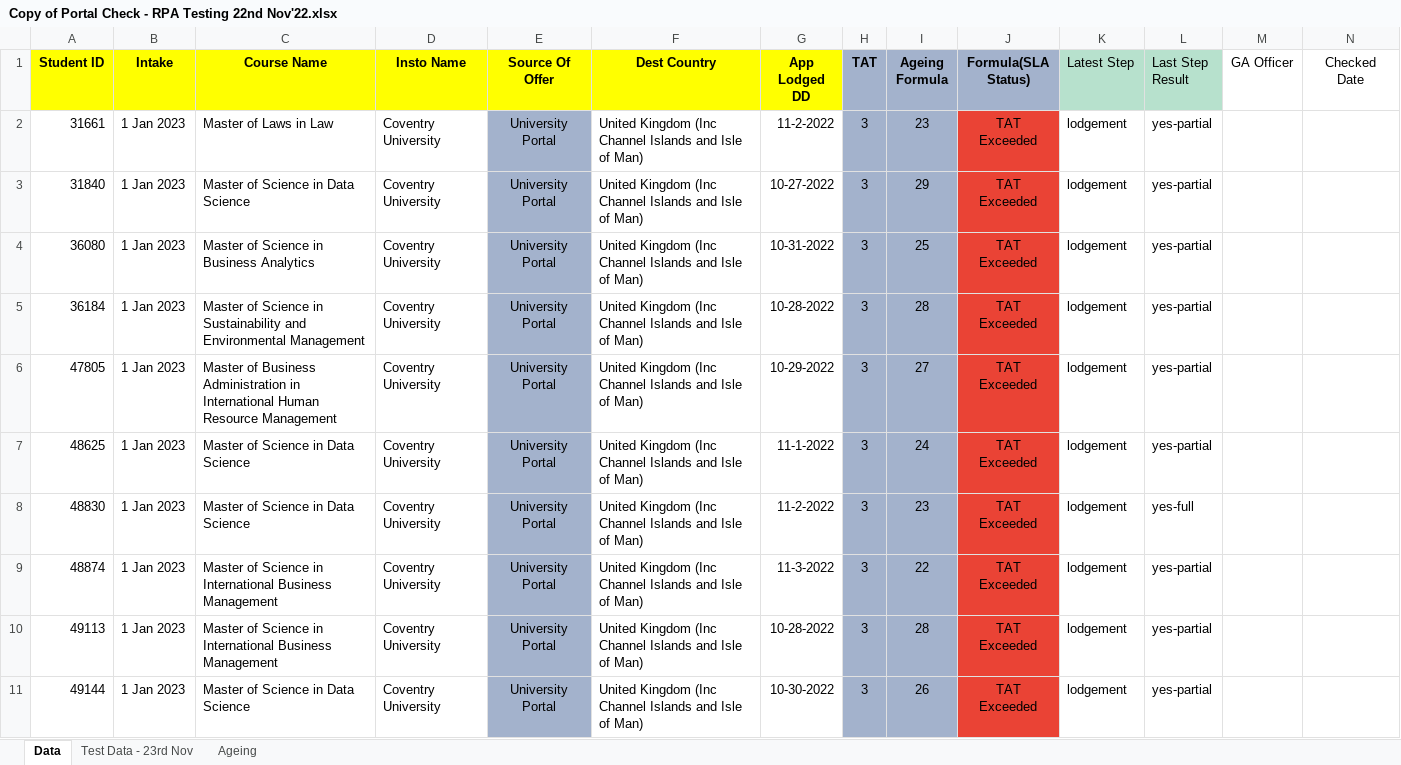
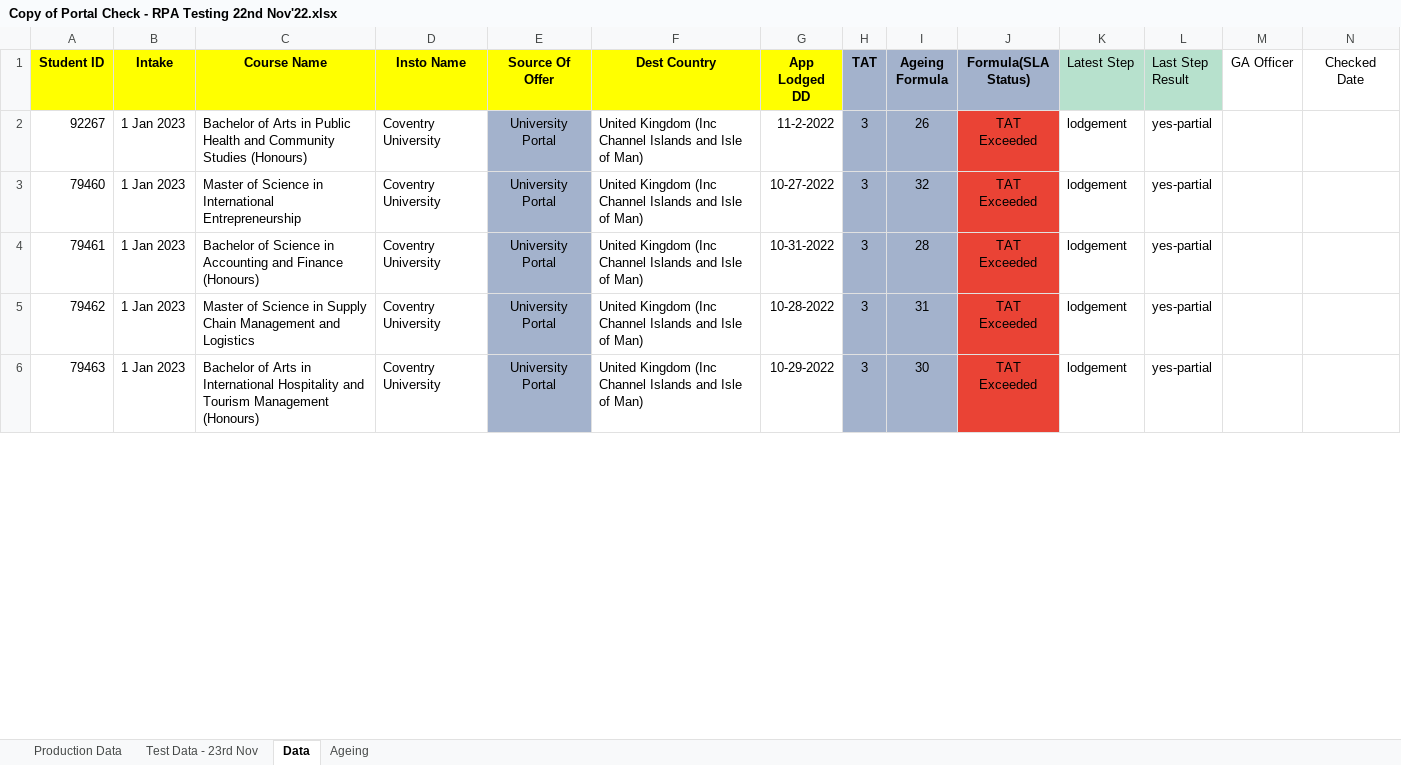
Before and after one commit to evomatix/demo, an Excel workbook: src/main/resources/Copy of Portal Check - RPA Testing 22nd Nov'22.xlsx, sheet Data, drawn as a sheet; only a part is shown; values as stored, in another font and other column widths than the file's, no borders; charts and pictures and conditional formats not drawn; rows hold the shown columns only; the diff covers the shown part only; the diff names each change by its address in the sheet, - before the commit and + after, or states it on an @@ line.

Commit message:
updated data

```diff
--- a/src/main/resources/Copy of Portal Check - RPA Testing 22nd Nov'22.xlsx (sheet Data)
+++ b/src/main/resources/Copy of Portal Check - RPA Testing 22nd Nov'22.xlsx (sheet Data)
+sheet tab: Production Data
@@ sheet tab order changed: Production Data | Test Data - 23rd Nov | Data | Ageing @@
-A2 (Student ID): 31661
+A2 (Student ID): 92267
-C2 (Course Name): Master of Laws in Law
+C2 (Course Name): Bachelor of Arts in Public Health and Community Studies (Honours)
-I2 (Ageing Formula): 23
+I2 (Ageing Formula): 26
-A3 (Student ID): 31840
+A3 (Student ID): 79460
-C3 (Course Name): Master of Science in Data Science
+C3 (Course Name): Master of Science in International Entrepreneurship
-I3 (Ageing Formula): 29
+I3 (Ageing Formula): 32
-A4 (Student ID): 36080
+A4 (Student ID): 79461
-C4 (Course Name): Master of Science in Business Analytics
+C4 (Course Name): Bachelor of Science in Accounting and Finance (Honours)
-I4 (Ageing Formula): 25
+I4 (Ageing Formula): 28
-A5 (Student ID): 36184
+A5 (Student ID): 79462
-C5 (Course Name): …Science in Sustainability and Environmental Management
+C5 (Course Name): …Science in Supply Chain Management and Logistics
-I5 (Ageing Formula): 28
+I5 (Ageing Formula): 31
-A6 (Student ID): 47805
+A6 (Student ID): 79463
-C6 (Course Name): Master of Business Administration in International Human Resource Management
+C6 (Course Name): Bachelor of Arts in International Hospitality and Tourism Management (Honours)
-I6 (Ageing Formula): 27
+I6 (Ageing Formula): 30
-row 7: 48625 | 1 Jan 2023 | Master of Science in Data Science | Coventry University | University Portal | United Kingdom (Inc Channel Islands and Isle of Man) | 11-1-2022 | 3 | 24 | TAT Exceeded | lodgement | yes-partial
-row 8: 48830 | 1 Jan 2023 | Master of Science in Data Science | Coventry University | University Portal | United Kingdom (Inc Channel Islands and Isle of Man) | 11-2-2022 | 3 | 23 | TAT Exceeded | lodgement | yes-full
-row 9: 48874 | 1 Jan 2023 | Master of Science in International Business Management | Coventry University | University Portal | United Kingdom (Inc Channel Islands and Isle of Man) | 11-3-2022 | 3 | 22 | TAT Exceeded | lodgement | yes-partial
-row 10: 49113 | 1 Jan 2023 | Master of Science in International Business Management | Coventry University | University Portal | United Kingdom (Inc Channel Islands and Isle of Man) | 10-28-2022 | 3 | 28 | TAT Exceeded | lodgement | yes-partial
-row 11: 49144 | 1 Jan 2023 | Master of Science in Data Science | Coventry University | University Portal | United Kingdom (Inc Channel Islands and Isle of Man) | 10-30-2022 | 3 | 26 | TAT Exceeded | lodgement | yes-partial
```
Also changed, not shown: 25 removed rows and 15 edited cells elsewhere in this sheet, sheet Test Data - 23rd Nov, formulas that keep their value, charts or pictures.
